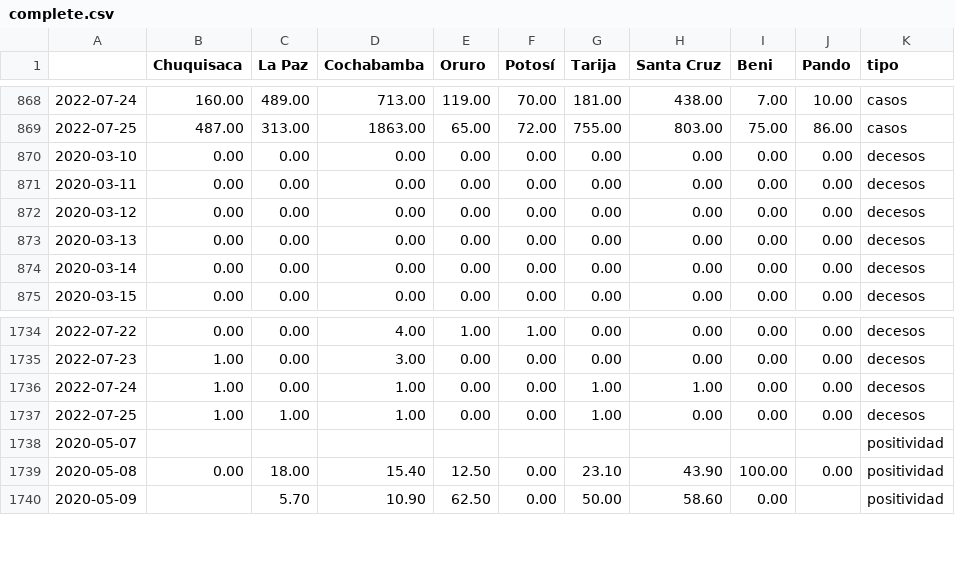
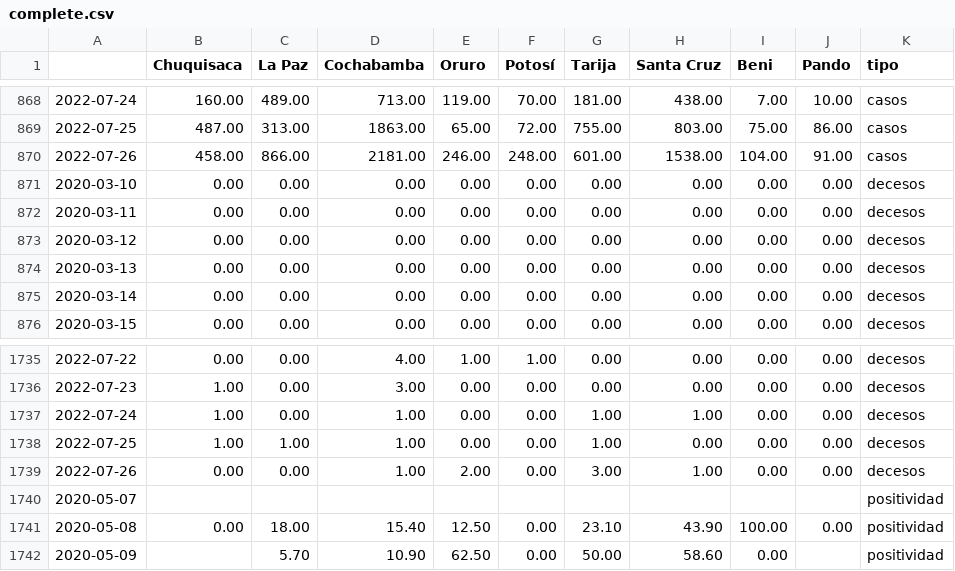
Before and after one commit to mauforonda/super_magic_covid_middleware, a CSV file: docs/complete.csv, drawn as a sheet; only a part is shown, gaps mark what is left out; the diff names each change by its address in the sheet, - before the commit and + after, or states it on an @@ line.

```diff
--- a/docs/complete.csv
+++ b/docs/complete.csv
+row 870: 2022-07-26 | 458.00 | 866.00 | 2181.00 | 246.00 | 248.00 | 601.00 | 1538.00 | 104.00 | 91.00 | casos
+row 1739: 2022-07-26 | 0.00 | 0.00 | 1.00 | 2.00 | 0.00 | 3.00 | 1.00 | 0.00 | 0.00 | decesos
```
Also changed, not shown: docs/master.csv.
